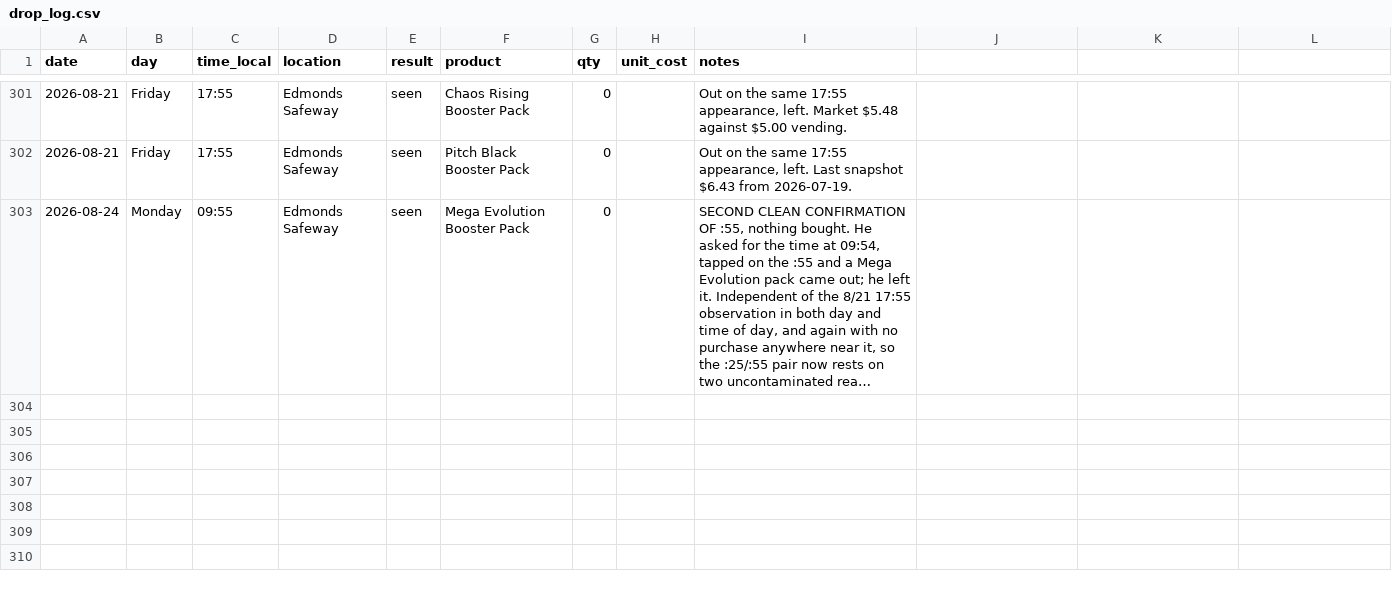
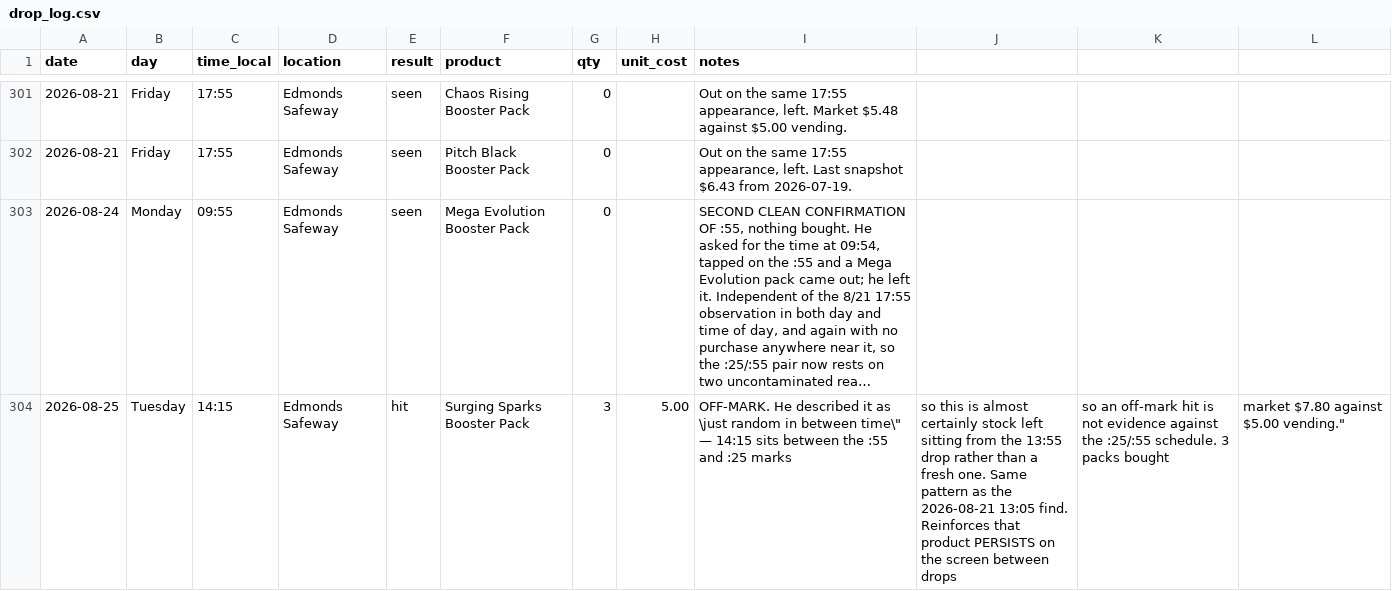
Before and after one commit to IsoscelesKr4mer/pokestonks, a CSV file: data/drop_log.csv, drawn as a sheet; only a part is shown, gaps mark what is left out; long unchanged cells end in …; the diff names each change by its address in the sheet, - before the commit and + after, or states it on an @@ line.

```diff
--- a/data/drop_log.csv
+++ b/data/drop_log.csv
+row 304: 2026-08-25 | Tuesday | 14:15 | Edmonds Safeway | hit | Surging Sparks Booster Pack | 3 | 5.00 | OFF-MARK. He described it as \just random in between time\" — 14:15 sits between the :55 and :25 marks | so this is almost certainly stock left sitting from the 13:55 drop rather than a fresh one. Same pattern as the 2026-08-21 13:05 find. Reinforces that product PERSISTS on the screen between drops | so an off-mark hit is not evidence against the :25/:55 schedule. 3 packs bought | market $7.80 against $5.00 vending."
```
